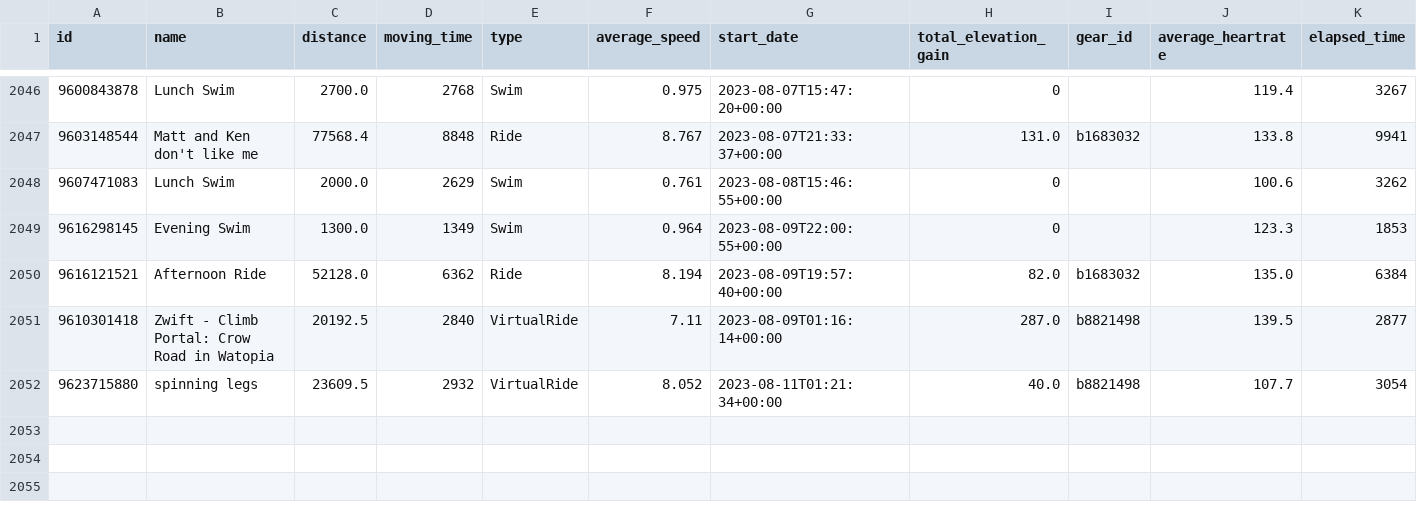
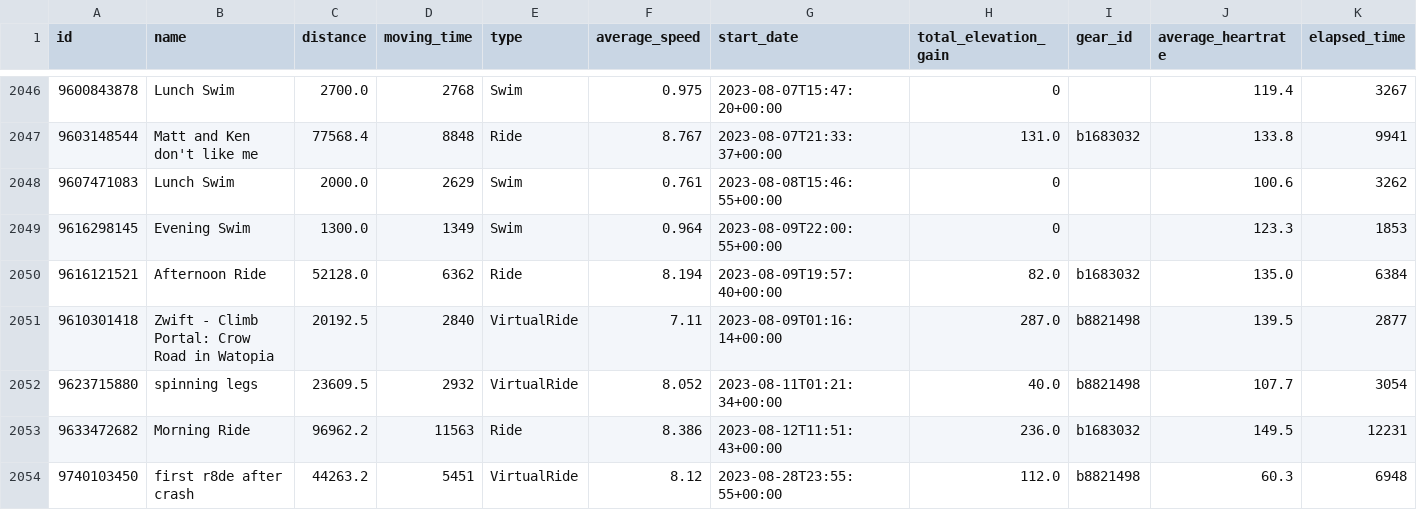
Before and after one commit to FrankSpanksalot/StravaData, a CSV file: demo1.csv, drawn as a sheet; only a part is shown, gaps mark what is left out; rows hold the shown columns only; the diff names each change by its address in the sheet, - before the commit and + after, or states it on an @@ line.

Commit message:
changed time to get newest

```diff
--- a/demo1.csv
+++ b/demo1.csv
+row 2053: 9633472682 | Morning Ride | 96962.2 | 11563 | Ride | 8.386 | 2023-08-12T11:51:43+00:00 | 236.0 | b1683032 | 149.5 | 12231
+row 2054: 9740103450 | first r8de after crash | 44263.2 | 5451 | VirtualRide | 8.12 | 2023-08-28T23:55:55+00:00 | 112.0 | b8821498 | 60.3 | 6948
```
Also changed, not shown: 2 other files.
